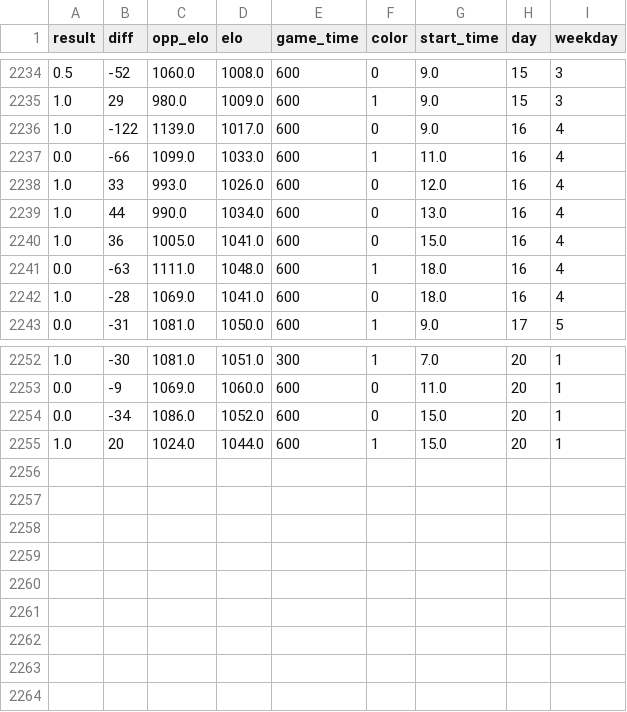
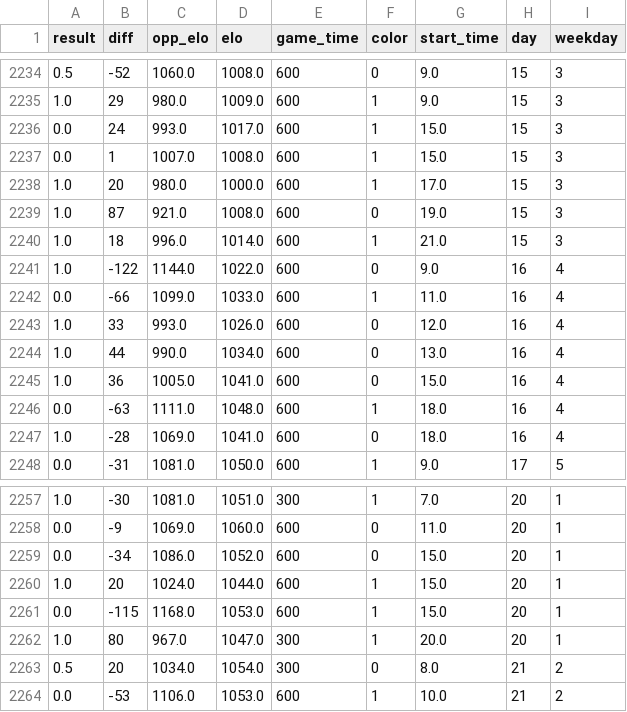
Before and after one commit to Data-is-life/lots-of-data, a CSV file: data/use_for_predictions.csv, drawn as a sheet; only a part is shown, gaps mark what is left out.

```diff
--- a/data/use_for_predictions.csv
+++ b/data/use_for_predictions.csv
@@ -2235,3 +2235,8 @@ result,diff,opp_elo,elo,game_time,color,start_time,day,weekday
 1.0,29,980.0,1009.0,600,1,9.0,15,3
-1.0,-122,1139.0,1017.0,600,0,9.0,16,4
+0.0,24,993.0,1017.0,600,1,15.0,15,3
+0.0,1,1007.0,1008.0,600,1,15.0,15,3
+1.0,20,980.0,1000.0,600,1,17.0,15,3
+1.0,87,921.0,1008.0,600,0,19.0,15,3
+1.0,18,996.0,1014.0,600,1,21.0,15,3
+1.0,-122,1144.0,1022.0,600,0,9.0,16,4
 0.0,-66,1099.0,1033.0,600,1,11.0,16,4
@@ -2255 +2260,5 @@ result,diff,opp_elo,elo,game_time,color,start_time,day,weekday
 1.0,20,1024.0,1044.0,600,1,15.0,20,1
+0.0,-115,1168.0,1053.0,600,1,15.0,20,1
+1.0,80,967.0,1047.0,300,1,20.0,20,1
+0.5,20,1034.0,1054.0,300,0,8.0,21,2
+0.0,-53,1106.0,1053.0,600,1,10.0,21,2
```
Also changed, not shown: data/main_with_all_info.csv, data/use_for_analysis.csv, 7 other files.
